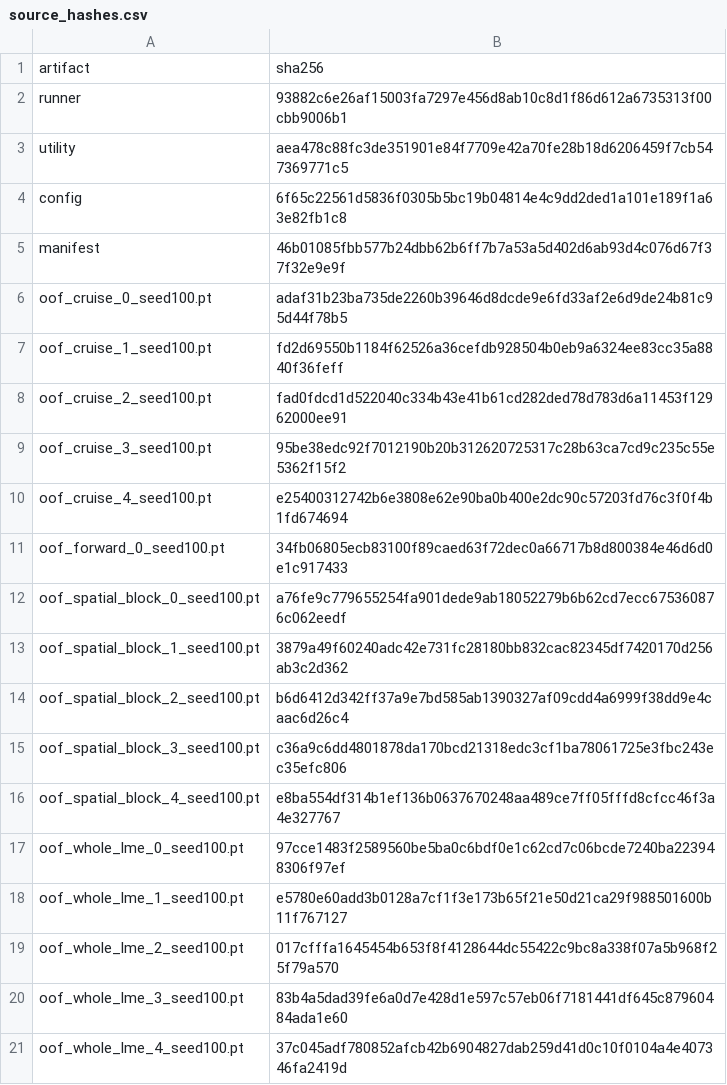
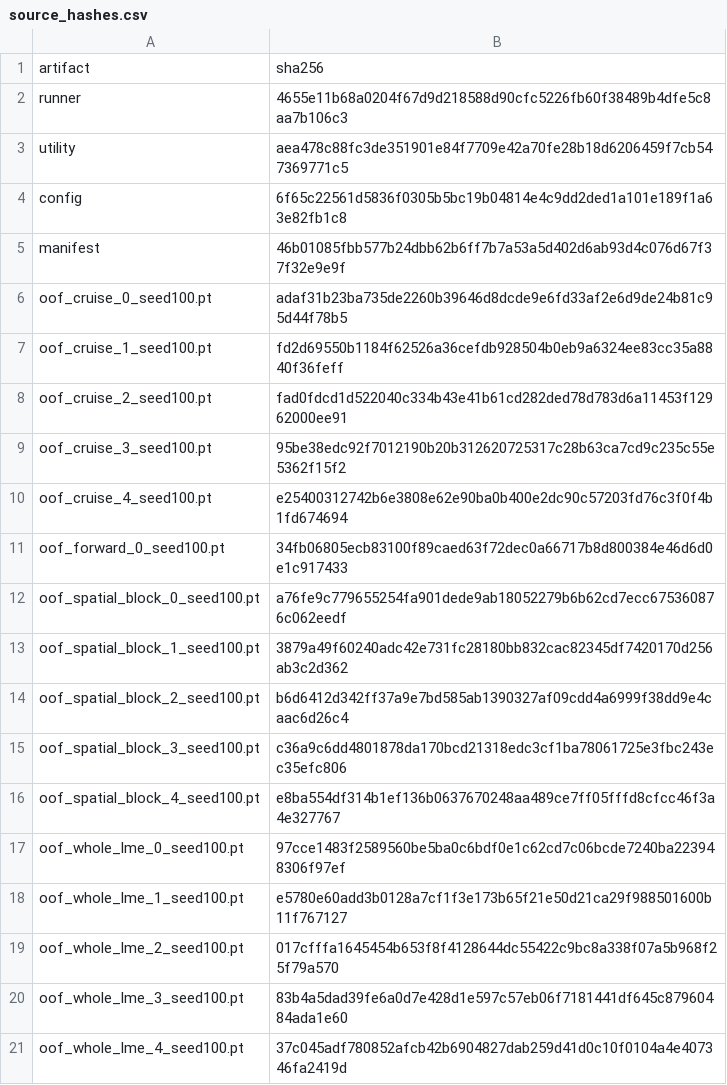
Before and after one commit to zelunwu/ReCAD, a CSV file: v2.0/docs/experiment_archive/p1_ta_mab_reliability_v2.2/tables/source_hashes.csv, drawn as a sheet.

Commit message:
fix: make TA archive hashes platform stable

```diff
--- a/v2.0/docs/experiment_archive/p1_ta_mab_reliability_v2.2/tables/source_hashes.csv
+++ b/v2.0/docs/experiment_archive/p1_ta_mab_reliability_v2.2/tables/source_hashes.csv
@@ -1,3 +1,3 @@
 artifact,sha256
-runner,93882c6e26af15003fa7297e456d8ab10c8d1f86d612a6735313f00cbb9006b1
+runner,4655e11b68a0204f67d9d218588d90cfc5226fb60f38489b4dfe5c8aa7b106c3
 utility,aea478c88fc3de351901e84f7709e42a70fe28b18d6206459f7cb547369771c5
```
Also changed, not shown: 5 other files.
